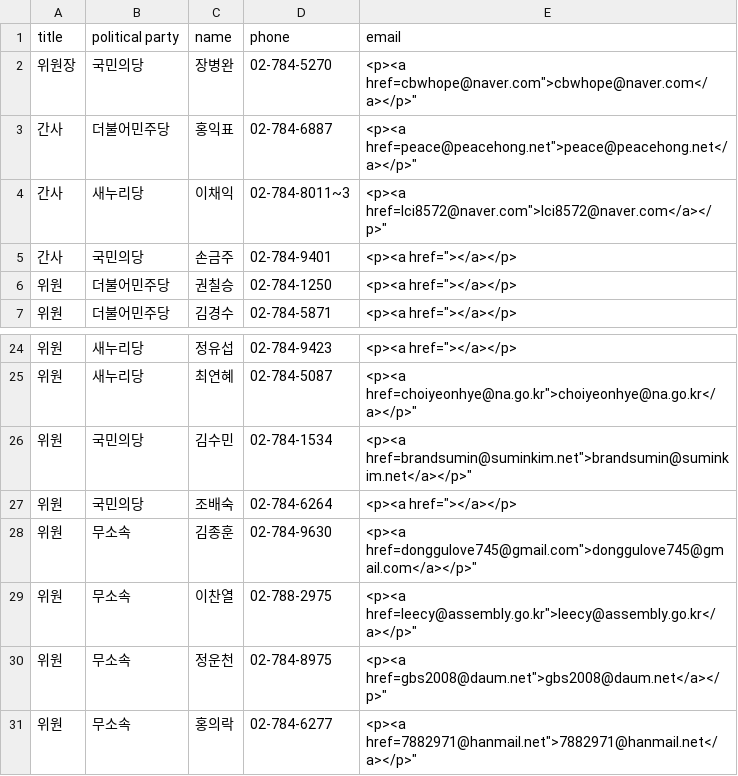
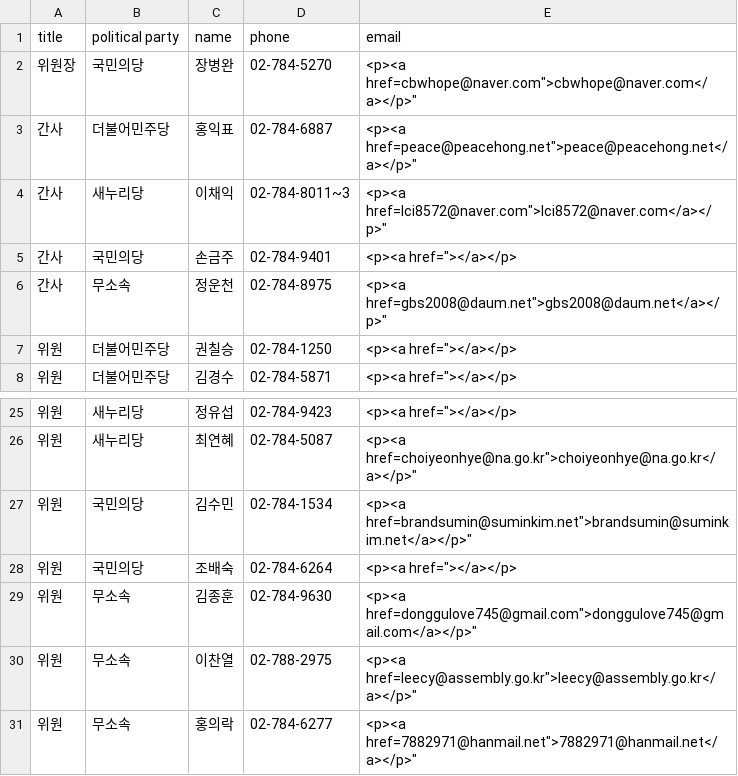
Before and after one commit to teampopong/data-assembly, a CSV file: committees/committee_list_산업통상자원위원회.csv, drawn as a sheet; only a part is shown, gaps mark what is left out; removed rows and columns are numbered as before the commit, all else as after; the diff names each change by its address in the sheet, - before the commit and + after, or states it on an @@ line.

```diff
--- a/committees/committee_list_산업통상자원위원회.csv
+++ b/committees/committee_list_산업통상자원위원회.csv
+row 6: 간사 | 무소속 | 정운천 | 02-784-8975 | <p><a href=gbs2008@daum.net">gbs2008@daum.net</a></p>"
-row 30: 위원 | 무소속 | 정운천 | 02-784-8975 | <p><a href=gbs2008@daum.net">gbs2008@daum.net</a></p>"
```
Also changed, not shown: assembly.csv, committees/committee_list_정무위원회.csv, 1 other file.
